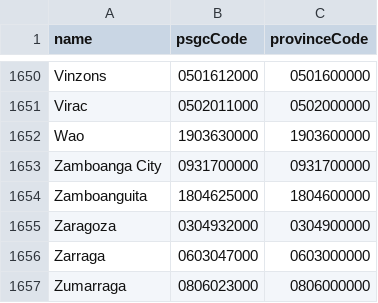
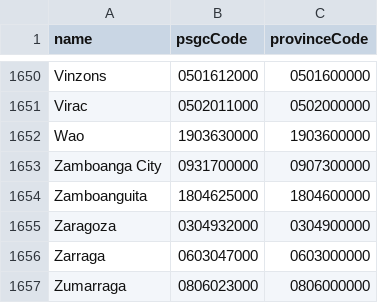
Before and after one commit to aivangogh/ph-address, a CSV file: src/data-csv/municipalities.csv, drawn as a sheet; only a part is shown, gaps mark what is left out; the diff covers the shown part only.

Commit message:
fix highly urbanized cities resolving to orphaned province codes
- Parent the 17 highly urbanized cities (Cebu City, Davao City, Baguio City, etc.) by their historical mother province instead of self-parenting them as orphans in the municipality hierarchy
- Add HIGHLY_URBANIZED_CITY_MOTHER_PROVINCES lookup in migrate-psgc.ts with a self-parenting fallback for any newly designated HUC
- Add integrity checks that fail the build if a city self-parents or an HUC-shaped code has no resolvable province, catching future PSGC changes early
- Regenerate municipalities.csv, municipalities.json, and the compressed data-csv-ts bundle from the updated migration script
- Extend barangay, municipality, and integrity test suites to cover the corrected province relationships
- Clarify README documentation to distinguish NCR cities, the Isabela City and BARMM special cases, and highly urbanized cities now resolving to a mother province

```diff
--- a/src/data-csv/municipalities.csv
+++ b/src/data-csv/municipalities.csv
@@ -1652,3 +1652,3 @@ Virac,0502011000,0502000000
 Wao,1903630000,1903600000
-Zamboanga City,0931700000,0931700000
+Zamboanga City,0931700000,0907300000
 Zamboanguita,1804625000,1804600000
```
Also changed, not shown: 16 edited cells elsewhere in this file, 7 other files.
